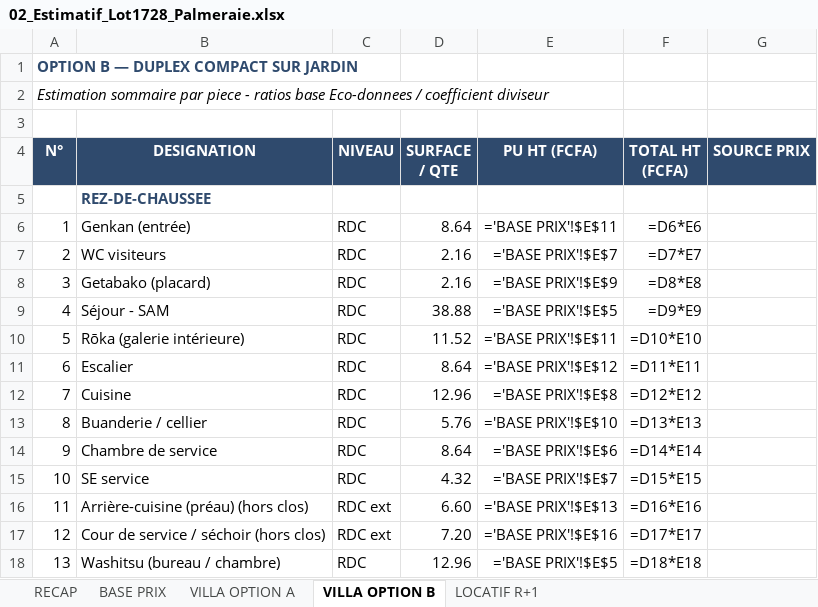
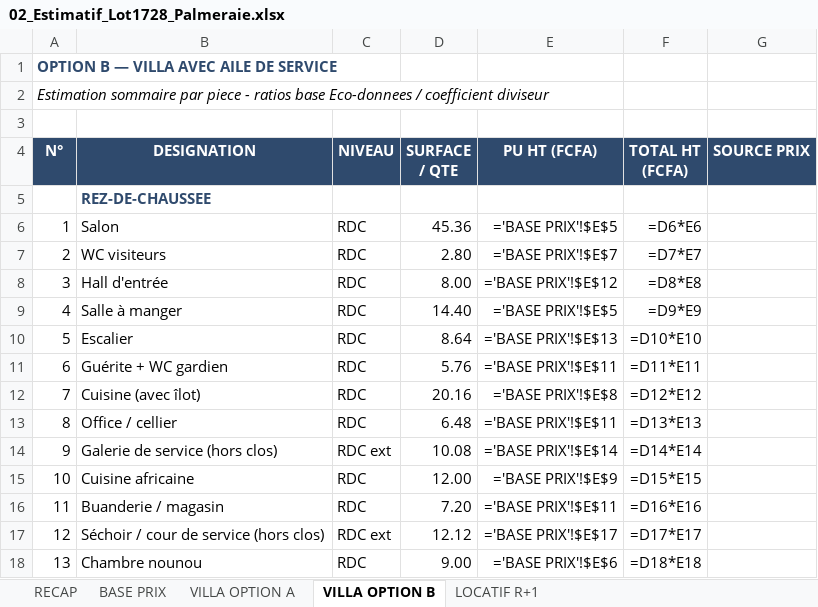
Before and after one commit to jeemake/3431, an Excel workbook: projets/palmeraie-lot1728/out/02_Estimatif_Lot1728_Palmeraie.xlsx, sheet VILLA OPTION B, drawn as a sheet; only a part is shown; values as stored, in another font and other column widths than the file's, no borders; formulas without a stored value are shown as written; removed rows and columns are numbered as before the commit, all else as after; the diff covers the shown part only; the diff names each change by its address in the sheet, - before the commit and + after, or states it on an @@ line.

```diff
--- a/projets/palmeraie-lot1728/out/02_Estimatif_Lot1728_Palmeraie.xlsx (sheet VILLA OPTION B)
+++ b/projets/palmeraie-lot1728/out/02_Estimatif_Lot1728_Palmeraie.xlsx (sheet VILLA OPTION B)
@@ column A (N°) renumbered between rows 1 and 54 @@
-B6 (DESIGNATION): Genkan (entrée)
+B6 (DESIGNATION): Salon
-D6 (SURFACE / QTE): 8.64
+D6 (SURFACE / QTE): 45.36
-E6 (PU HT (FCFA)): ='BASE PRIX'!$E$11
+E6 (PU HT (FCFA)): ='BASE PRIX'!$E$5
-D7 (SURFACE / QTE): 2.16
+D7 (SURFACE / QTE): 2.80
-B8 (DESIGNATION): Getabako (placard)
+B8 (DESIGNATION): Hall d'entrée
-D8 (SURFACE / QTE): 2.16
+D8 (SURFACE / QTE): 8.00
-E8 (PU HT (FCFA)): ='BASE PRIX'!$E$9
+E8 (PU HT (FCFA)): ='BASE PRIX'!$E$12
-B9 (DESIGNATION): Séjour - SAM
+B9 (DESIGNATION): Salle à manger
-D9 (SURFACE / QTE): 38.88
+D9 (SURFACE / QTE): 14.40
-row 10: 5 | Rōka (galerie intérieure) | RDC | 11.52 | ='BASE PRIX'!$E$11 | =D10*E10
-E10 (PU HT (FCFA)): ='BASE PRIX'!$E$12
+E10 (PU HT (FCFA)): ='BASE PRIX'!$E$13
-F10 (TOTAL HT (FCFA)): =D11*E11
+F10 (TOTAL HT (FCFA)): =D10*E10
+row 11: 6 | Guérite + WC gardien | RDC | 5.76 | ='BASE PRIX'!$E$11 | =D11*E11
-B12 (DESIGNATION): Cuisine
+B12 (DESIGNATION): Cuisine (avec îlot)
-D12 (SURFACE / QTE): 12.96
+D12 (SURFACE / QTE): 20.16
-B13 (DESIGNATION): Buanderie / cellier
+B13 (DESIGNATION): Office / cellier
-D13 (SURFACE / QTE): 5.76
+D13 (SURFACE / QTE): 6.48
-E13 (PU HT (FCFA)): ='BASE PRIX'!$E$10
+E13 (PU HT (FCFA)): ='BASE PRIX'!$E$11
-row 14: 9 | Chambre de service | RDC | 8.64 | ='BASE PRIX'!$E$6 | =D14*E14
+row 14: 9 | Galerie de service (hors clos) | RDC ext | 10.08 | ='BASE PRIX'!$E$14 | =D14*E14
-B15 (DESIGNATION): SE service
+B15 (DESIGNATION): Cuisine africaine
-D15 (SURFACE / QTE): 4.32
+D15 (SURFACE / QTE): 12.00
-E15 (PU HT (FCFA)): ='BASE PRIX'!$E$7
+E15 (PU HT (FCFA)): ='BASE PRIX'!$E$9
-row 16: 11 | Arrière-cuisine (préau) (hors clos) | RDC ext | 6.60 | ='BASE PRIX'!$E$13 | =D16*E16
+row 16: 11 | Buanderie / magasin | RDC | 7.20 | ='BASE PRIX'!$E$11 | =D16*E16
-B17 (DESIGNATION): Cour de service / séchoir (hors clos)
+B17 (DESIGNATION): Séchoir / cour de service (hors clos)
-D17 (SURFACE / QTE): 7.20
+D17 (SURFACE / QTE): 12.12
-E17 (PU HT (FCFA)): ='BASE PRIX'!$E$16
+E17 (PU HT (FCFA)): ='BASE PRIX'!$E$17
-B18 (DESIGNATION): Washitsu (bureau / chambre)
+B18 (DESIGNATION): Chambre nounou
-D18 (SURFACE / QTE): 12.96
+D18 (SURFACE / QTE): 9.00
-E18 (PU HT (FCFA)): ='BASE PRIX'!$E$5
+E18 (PU HT (FCFA)): ='BASE PRIX'!$E$6
```
Also changed, not shown: 8 added rows, 12 removed rows and 58 edited cells elsewhere in this sheet, sheet VILLA OPTION A, sheet LOCATIF R+1, sheet BASE PRIX, sheet RECAP, projets/palmeraie-lot1728/out/03_Business_Plan_Lot1728_Palmeraie.xlsx, 28 other files.
